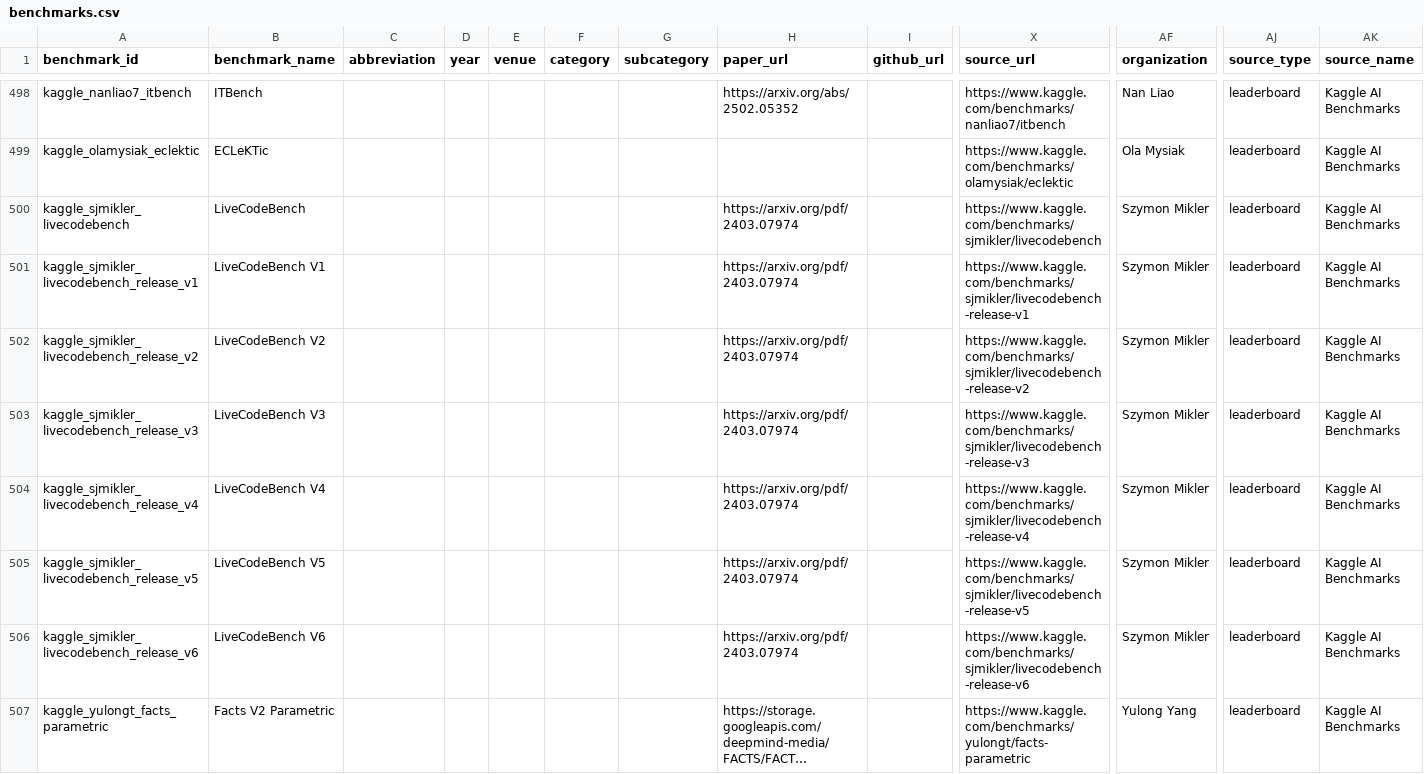
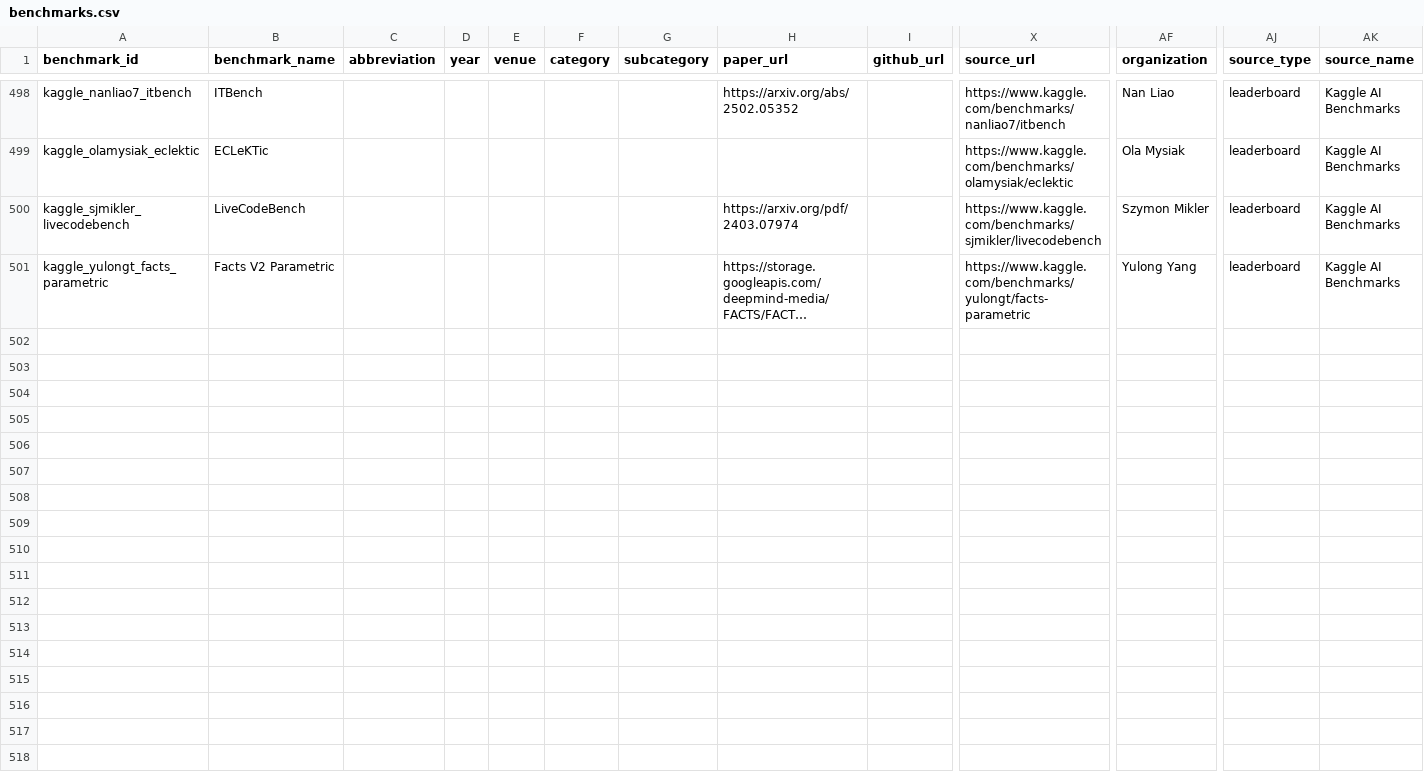
Before and after one commit to faizghifari/llm-coginterp, a CSV file: data/text_only/benchmarks.csv, drawn as a sheet; only a part is shown, gaps mark what is left out; long unchanged cells end in …; rows hold the shown columns only; the diff names each change by its address in the sheet, - before the commit and + after, or states it on an @@ line.

Commit message:
Remove score-redundant LiveCodeBench version splits (text_only)
kaggle_sjmikler_livecodebench_release_v1..v6 correlate near-perfectly
with each other and with the kaggle_sjmikler_livecodebench aggregate
(mean pairwise Pearson r=0.995, worst pair r=0.987, across 45 shared
models) -- they're the same benchmark administered at different
problem-release windows, not distinct capability measurements. Keep
the aggregate, drop the 6 per-version ids. Cascade-removed 270 result
rows; no models were left orphaned. Scoped to data/text_only/ only.

```diff
--- a/data/text_only/benchmarks.csv
+++ b/data/text_only/benchmarks.csv
-row 501: kaggle_sjmikler_livecodebench_release_v1 | LiveCodeBench V1 |  |  |  |  |  | https://arxiv.org/pdf/2403.07974 |  | https://www.kaggle.com/benchmarks/sjmikler/livecodebench-release-v1 | Szymon Mikler | leaderboard | Kaggle AI Benchmarks
-row 502: kaggle_sjmikler_livecodebench_release_v2 | LiveCodeBench V2 |  |  |  |  |  | https://arxiv.org/pdf/2403.07974 |  | https://www.kaggle.com/benchmarks/sjmikler/livecodebench-release-v2 | Szymon Mikler | leaderboard | Kaggle AI Benchmarks
-row 503: kaggle_sjmikler_livecodebench_release_v3 | LiveCodeBench V3 |  |  |  |  |  | https://arxiv.org/pdf/2403.07974 |  | https://www.kaggle.com/benchmarks/sjmikler/livecodebench-release-v3 | Szymon Mikler | leaderboard | Kaggle AI Benchmarks
-row 504: kaggle_sjmikler_livecodebench_release_v4 | LiveCodeBench V4 |  |  |  |  |  | https://arxiv.org/pdf/2403.07974 |  | https://www.kaggle.com/benchmarks/sjmikler/livecodebench-release-v4 | Szymon Mikler | leaderboard | Kaggle AI Benchmarks
-row 505: kaggle_sjmikler_livecodebench_release_v5 | LiveCodeBench V5 |  |  |  |  |  | https://arxiv.org/pdf/2403.07974 |  | https://www.kaggle.com/benchmarks/sjmikler/livecodebench-release-v5 | Szymon Mikler | leaderboard | Kaggle AI Benchmarks
-row 506: kaggle_sjmikler_livecodebench_release_v6 | LiveCodeBench V6 |  |  |  |  |  | https://arxiv.org/pdf/2403.07974 |  | https://www.kaggle.com/benchmarks/sjmikler/livecodebench-release-v6 | Szymon Mikler | leaderboard | Kaggle AI Benchmarks
```
Also changed, not shown: data/text_only/models.csv, 1 other file.
